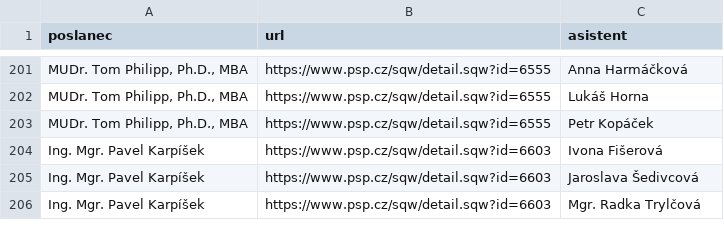
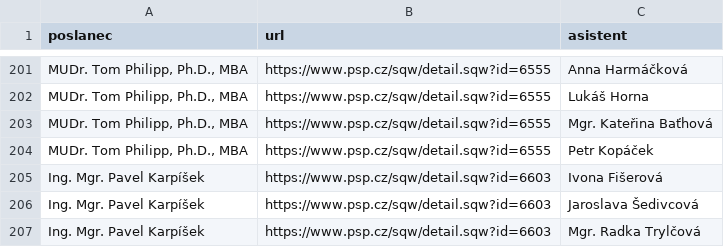
Before and after one commit to kokes/psp-asistenti, a CSV file: asistenti.csv, drawn as a sheet; only a part is shown, gaps mark what is left out; the diff names each change by its address in the sheet, - before the commit and + after, or states it on an @@ line.

```diff
--- a/asistenti.csv
+++ b/asistenti.csv
+row 203: MUDr. Tom Philipp, Ph.D., MBA | https://www.psp.cz/sqw/detail.sqw?id=6555 | Mgr. Kateřina Baťhová
```
